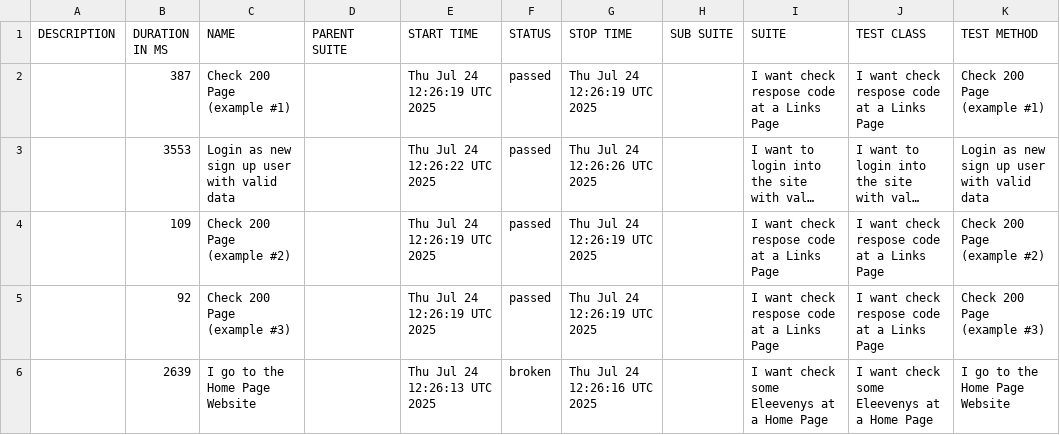
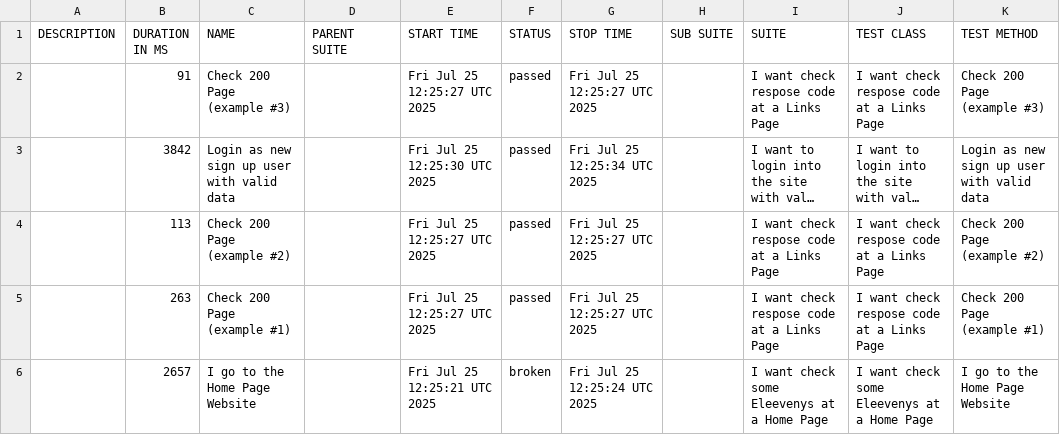
Before and after one commit to tmqa2408/cypress_Cucumber_BDD, a CSV file: data/suites.csv, drawn as a sheet; long unchanged cells end in …; the diff names each change by its address in the sheet, - before the commit and + after, or states it on an @@ line.

```diff
--- a/data/suites.csv
+++ b/data/suites.csv
-B2 (DURATION IN MS): 387
+B2 (DURATION IN MS): 91
-C2 (NAME): Check 200 Page (example #1)
+C2 (NAME): Check 200 Page (example #3)
-E2 (START TIME): Thu Jul 24 12:26:19 UTC 2025
+E2 (START TIME): Fri Jul 25 12:25:27 UTC 2025
-G2 (STOP TIME): Thu Jul 24 12:26:19 UTC 2025
+G2 (STOP TIME): Fri Jul 25 12:25:27 UTC 2025
-K2 (TEST METHOD): Check 200 Page (example #1)
+K2 (TEST METHOD): Check 200 Page (example #3)
-B3 (DURATION IN MS): 3553
+B3 (DURATION IN MS): 3842
-E3 (START TIME): Thu Jul 24 12:26:22 UTC 2025
+E3 (START TIME): Fri Jul 25 12:25:30 UTC 2025
-G3 (STOP TIME): Thu Jul 24 12:26:26 UTC 2025
+G3 (STOP TIME): Fri Jul 25 12:25:34 UTC 2025
-B4 (DURATION IN MS): 109
+B4 (DURATION IN MS): 113
-E4:E5 (START TIME): Thu Jul 24 12:26:19 UTC 2025
+E4:E5 (START TIME): Fri Jul 25 12:25:27 UTC 2025
-G4:G5 (STOP TIME): Thu Jul 24 12:26:19 UTC 2025
+G4:G5 (STOP TIME): Fri Jul 25 12:25:27 UTC 2025
-B5 (DURATION IN MS): 92
+B5 (DURATION IN MS): 263
-C5 (NAME): Check 200 Page (example #3)
+C5 (NAME): Check 200 Page (example #1)
-K5 (TEST METHOD): Check 200 Page (example #3)
+K5 (TEST METHOD): Check 200 Page (example #1)
-B6 (DURATION IN MS): 2639
+B6 (DURATION IN MS): 2657
-E6 (START TIME): Thu Jul 24 12:26:13 UTC 2025
+E6 (START TIME): Fri Jul 25 12:25:21 UTC 2025
-G6 (STOP TIME): Thu Jul 24 12:26:16 UTC 2025
+G6 (STOP TIME): Fri Jul 25 12:25:24 UTC 2025
```
Also changed, not shown: 25 other files.
